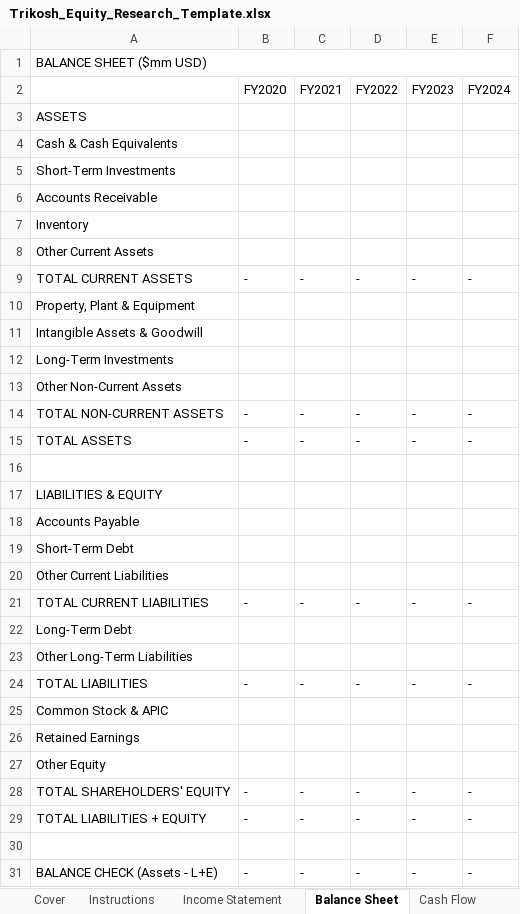
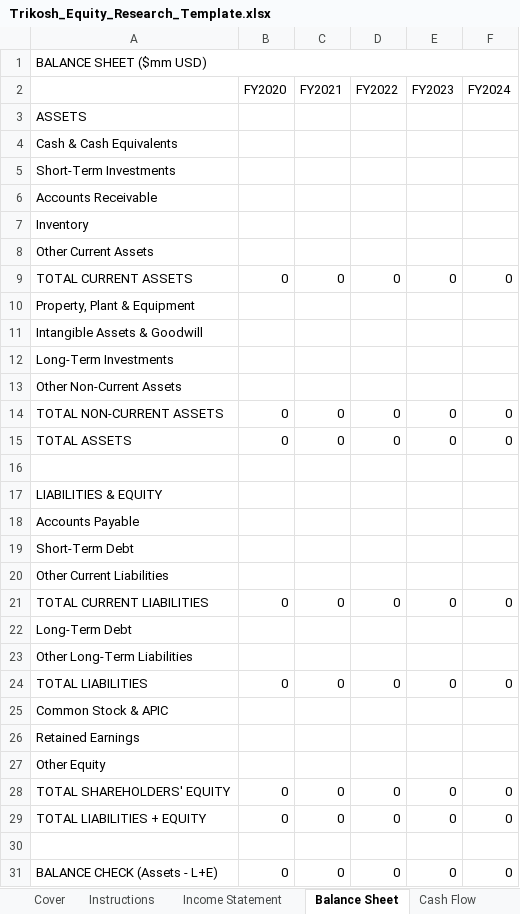
Before and after one commit to zshqv/Trikosh, an Excel workbook: apps/web/public/Trikosh_Equity_Research_Template.xlsx, sheet Balance Sheet, drawn as a sheet; values as stored, in another font and other column widths than the file's, no cell formats; the diff names each change by its address in the sheet, - before the commit and + after, or states it on an @@ line.

```diff
--- a/apps/web/public/Trikosh_Equity_Research_Template.xlsx (sheet Balance Sheet)
+++ b/apps/web/public/Trikosh_Equity_Research_Template.xlsx (sheet Balance Sheet)
-B9 (FY2020): -
+B9 (FY2020): 0
-C9 (FY2021): -
+C9 (FY2021): 0
-D9 (FY2022): -
+D9 (FY2022): 0
-E9 (FY2023): -
+E9 (FY2023): 0
-F9 (FY2024): -
+F9 (FY2024): 0
-B14:B15 (FY2020): -
+B14:B15 (FY2020): 0
-C14:C15 (FY2021): -
+C14:C15 (FY2021): 0
-D14:D15 (FY2022): -
+D14:D15 (FY2022): 0
-E14:E15 (FY2023): -
+E14:E15 (FY2023): 0
-F14:F15 (FY2024): -
+F14:F15 (FY2024): 0
-B21 (FY2020): -
+B21 (FY2020): 0
-C21 (FY2021): -
+C21 (FY2021): 0
-D21 (FY2022): -
+D21 (FY2022): 0
-E21 (FY2023): -
+E21 (FY2023): 0
-F21 (FY2024): -
+F21 (FY2024): 0
-B24 (FY2020): -
+B24 (FY2020): 0
-C24 (FY2021): -
+C24 (FY2021): 0
-D24 (FY2022): -
+D24 (FY2022): 0
-E24 (FY2023): -
+E24 (FY2023): 0
-F24 (FY2024): -
+F24 (FY2024): 0
-B28:B29 (FY2020): -
+B28:B29 (FY2020): 0
-C28:C29 (FY2021): -
+C28:C29 (FY2021): 0
-D28:D29 (FY2022): -
+D28:D29 (FY2022): 0
-E28:E29 (FY2023): -
+E28:E29 (FY2023): 0
-F28:F29 (FY2024): -
+F28:F29 (FY2024): 0
-B31 (FY2020): -
+B31 (FY2020): 0
-C31 (FY2021): -
+C31 (FY2021): 0
-D31 (FY2022): -
+D31 (FY2022): 0
-E31 (FY2023): -
+E31 (FY2023): 0
-F31 (FY2024): -
+F31 (FY2024): 0
```
Also changed, not shown: sheet Key Ratios, sheet Comps Table, sheet DCF Model, sheet Sector Ratio Reference, sheet Cover, sheet Instructions, 3 more sheets, cell formats, 6 other files.
